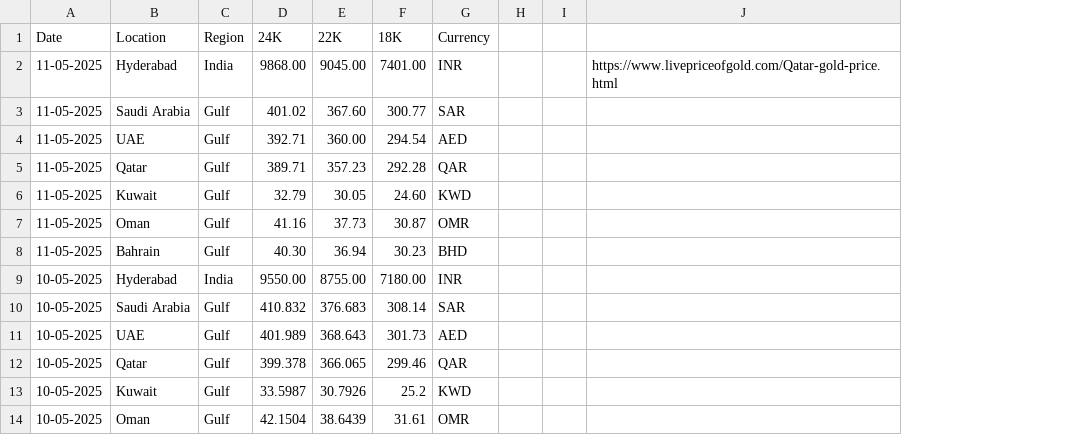
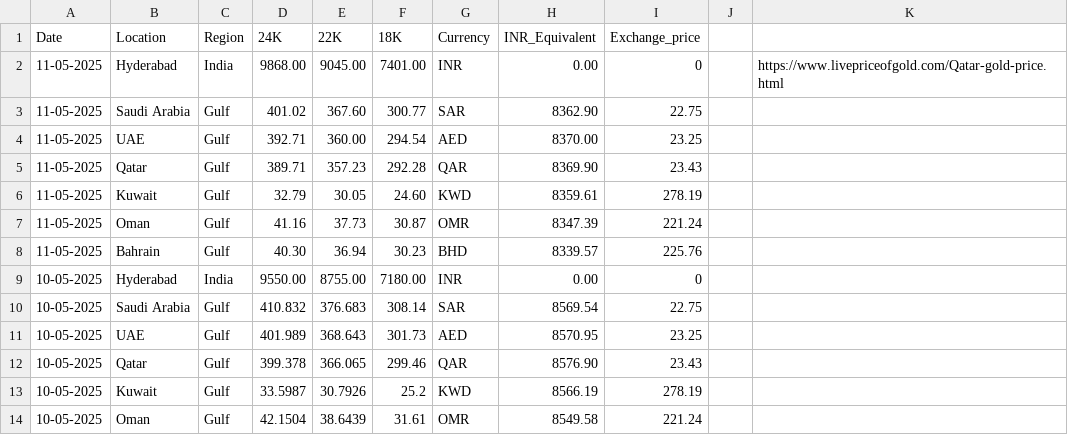
Before and after one commit to Sunilmalluri/kuwaitnews, a CSV file: data/gold_prices.csv, drawn as a sheet; only a part is shown; removed rows and columns are numbered as before the commit, all else as after; the diff names each change by its address in the sheet, - before the commit and + after, or states it on an @@ line.

Commit message:
Add files via upload

```diff
--- a/data/gold_prices.csv
+++ b/data/gold_prices.csv
-column H, empty
+column H (INR_Equivalent), rows 2-14: 0.00 | 8362.90 | 8370.00 | 8369.90 | 8359.61 | 8347.39 | 8339.57 | 0.00 | 8569.54 | 8570.95 | 8576.90 | 8566.19 | 8549.58
+column I (Exchange_price), rows 2-14: 0 | 22.75 | 23.25 | 23.43 | 278.19 | 221.24 | 225.76 | 0 | 22.75 | 23.25 | 23.43 | 278.19 | 221.24
```
